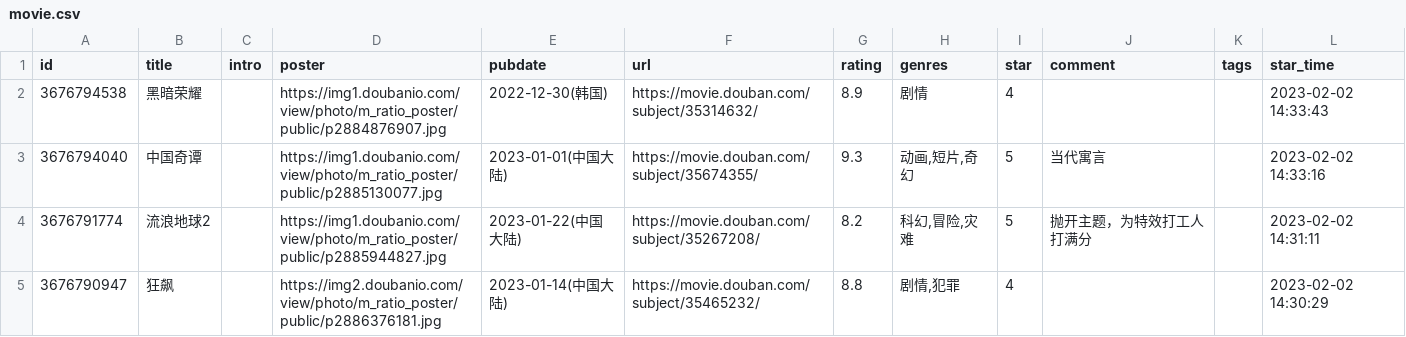
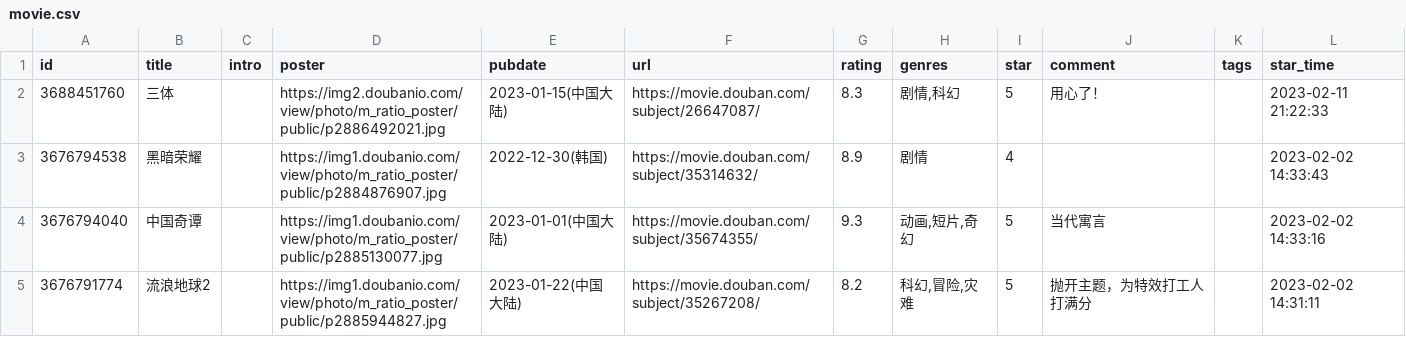
Before and after one commit to oldhand7/html-res-mm, a CSV file: data/douban/movie.csv, drawn as a sheet; only a part is shown; the shorter side is filled out with more unchanged rows.

Commit message:
chore: update douban data

```diff
--- a/data/douban/movie.csv
+++ b/data/douban/movie.csv
@@ -1,2 +1,3 @@
 id,title,intro,poster,pubdate,url,rating,genres,star,comment,tags,star_time
+3688451760,三体,,https://img2.doubanio.com/view/photo/m_ratio_poster/public/p2886492021.jpg,2023-01-15(中国大陆),https://movie.douban.com/subject/26647087/,8.3,"剧情,科幻",5,用心了！,,2023-02-11 21:22:33
 3676794538,黑暗荣耀,,https://img1.doubanio.com/view/photo/m_ratio_poster/public/p2884876907.jpg,2022-12-30(韩国),https://movie.douban.com/subject/35314632/,8.9,剧情,4,,,2023-02-02 14:33:43
```
